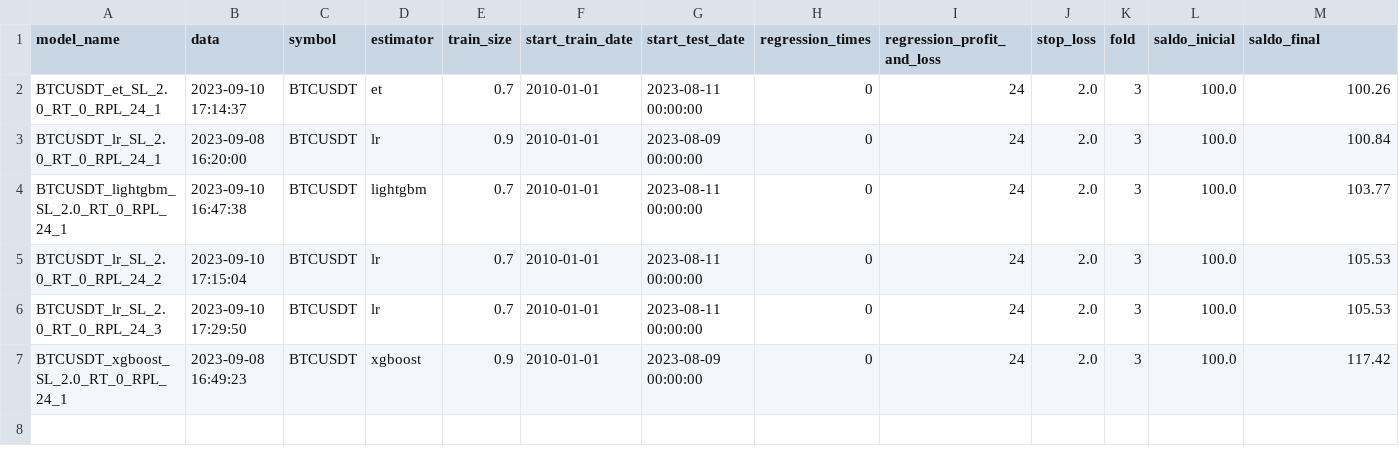
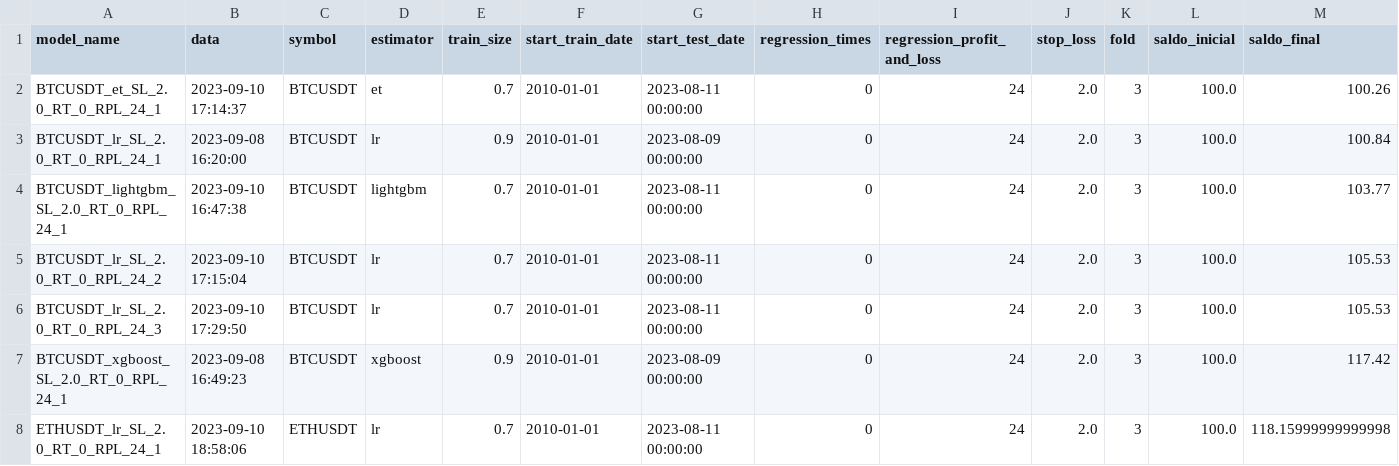
Before and after one commit to marmibv/mg_crypto_trader, a CSV file: resultado_simulacao.csv, drawn as a sheet; only a part is shown; rows hold the shown columns only; the diff names each change by its address in the sheet, - before the commit and + after, or states it on an @@ line.

```diff
--- a/resultado_simulacao.csv
+++ b/resultado_simulacao.csv
+row 8: ETHUSDT_lr_SL_2.0_RT_0_RPL_24_1 | 2023-09-10 18:58:06 | ETHUSDT | lr | 0.7 | 2010-01-01 | 2023-08-11 00:00:00 | 0 | 24 | 2.0 | 3 | 100.0 | 118.15999999999998
```
Also changed, not shown: 2 other files.
